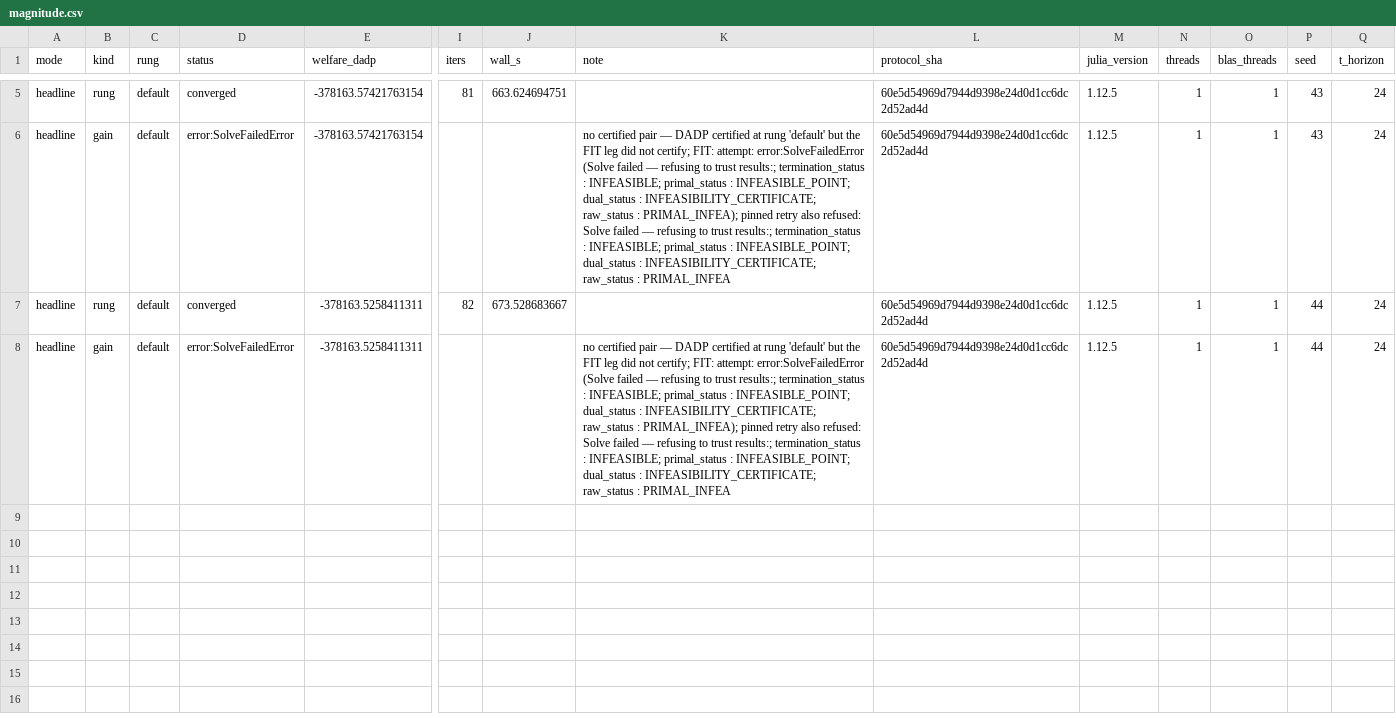
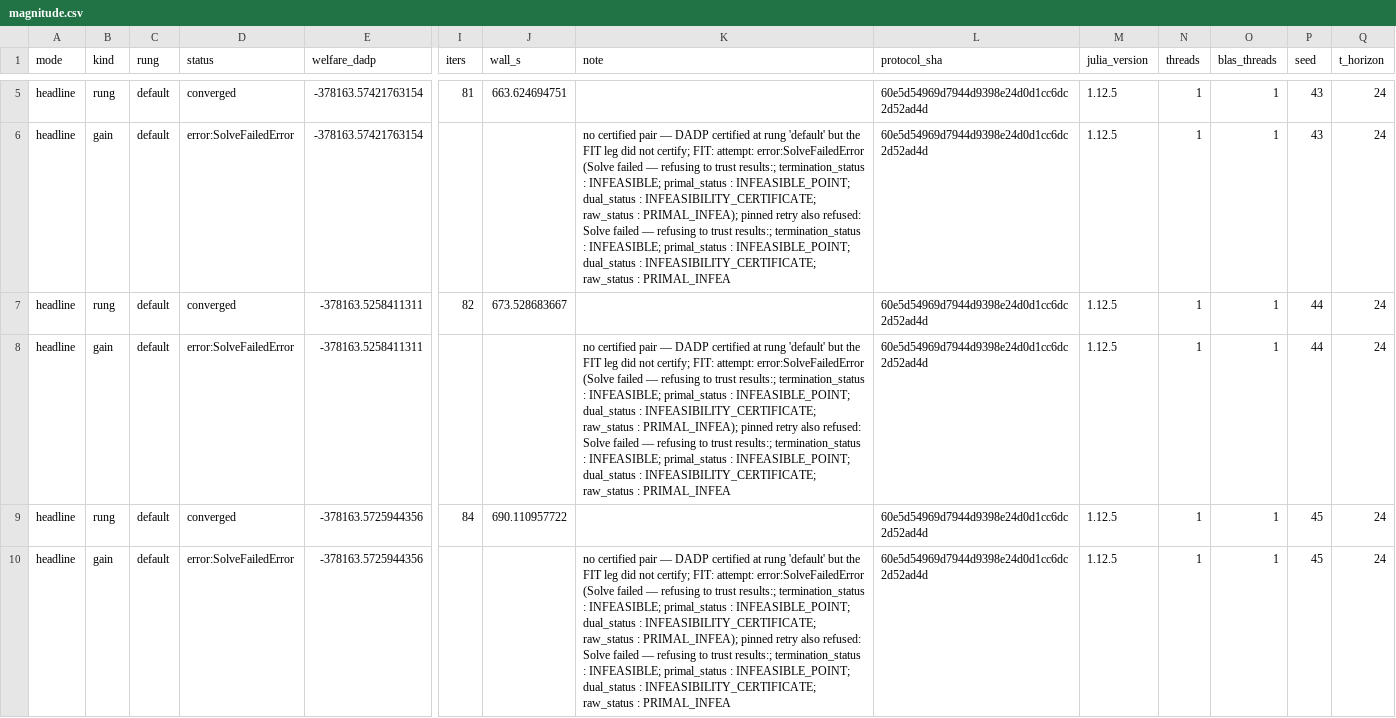
Before and after one commit to Bittencourt/TSO-DSO, a CSV file: results/thesis_case_a_magnitude/magnitude.csv, drawn as a sheet; only a part is shown, gaps mark what is left out; rows hold the shown columns only; the diff names each change by its address in the sheet, - before the commit and + after, or states it on an @@ line.

Commit message:
feat(42-05): headline seed 45 — certified at DEFAULT rung (iters=84, W_DADP=-378163.5726), FIT leg refused at attempt AND pinned retry (error:SolveFailedError) — honest terminal rows, no gain pair

```diff
--- a/results/thesis_case_a_magnitude/magnitude.csv
+++ b/results/thesis_case_a_magnitude/magnitude.csv
+row 9: headline | rung | default | converged | -378163.5725944356 | 84 | 690.110957722 |  | 60e5d54969d7944d9398e24d0d1cc6dc2d52ad4d | 1.12.5 | 1 | 1 | 45 | 24
+row 10: headline | gain | default | error:SolveFailedError | -378163.5725944356 |  |  | no certified pair — DADP certified at rung 'default' but the FIT leg did not certify; FIT: attempt: error:SolveFailedError (Solve failed — refusing to trust results:; termination_status : INFEASIBLE; primal_status : INFEASIBLE_POINT; dual_status : INFEASIBILITY_CERTIFICATE; raw_status : PRIMAL_INFEA); pinned retry also refused: Solve failed — refusing to trust results:; termination_status : INFEASIBLE; primal_status : INFEASIBLE_POINT; dual_status : INFEASIBILITY_CERTIFICATE; raw_status : PRIMAL_INFEA | 60e5d54969d7944d9398e24d0d1cc6dc2d52ad4d | 1.12.5 | 1 | 1 | 45 | 24
```
